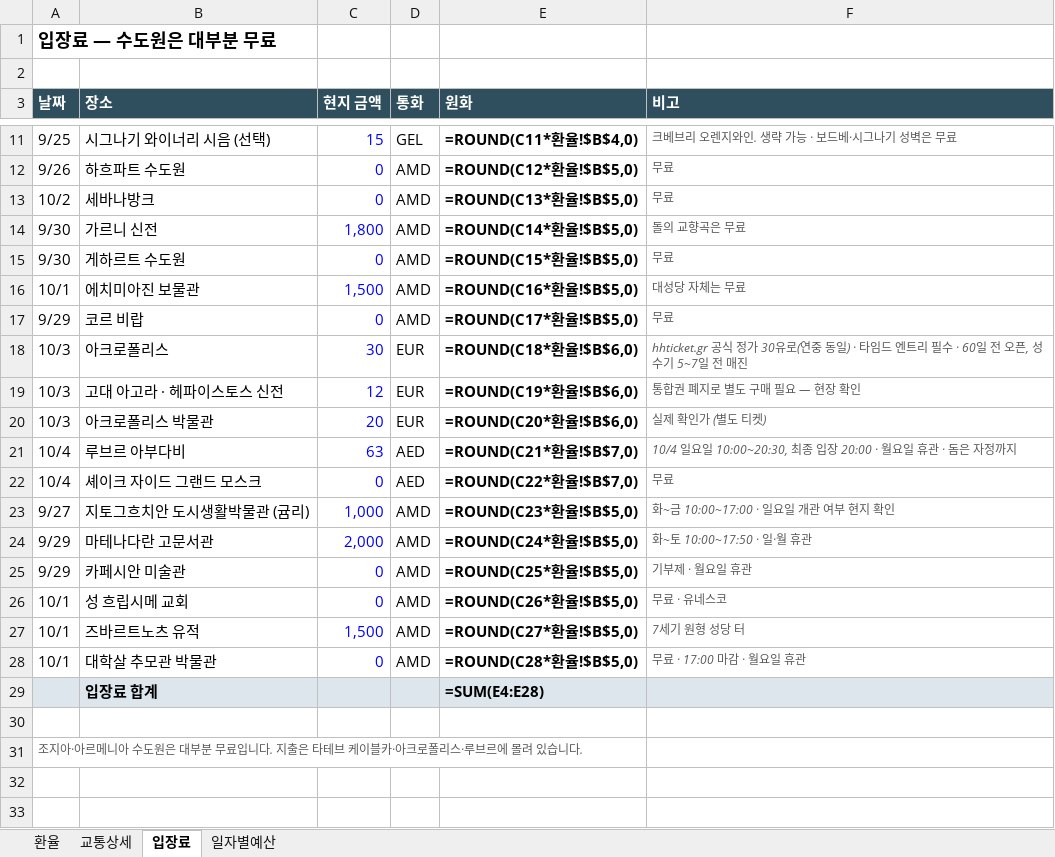
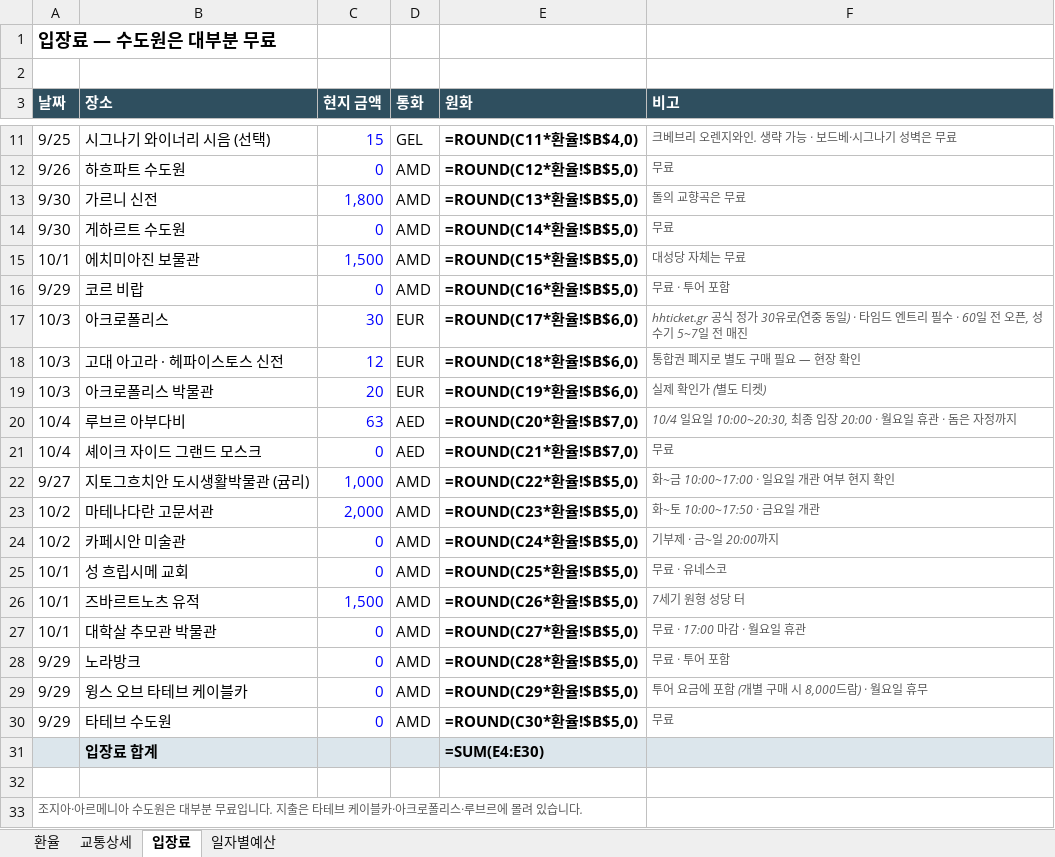
Before and after one commit to munchlax125/tripplanner, an Excel workbook: 여행예산_상하이반영.xlsx, sheet 입장료, drawn as a sheet; only a part is shown, gaps mark what is left out; values as stored, in another font and other column widths than the file's, no borders; formulas without a stored value are shown as written; removed rows and columns are numbered as before the commit, all else as after; the diff names each change by its address in the sheet, - before the commit and + after, or states it on an @@ line.

```diff
--- a/여행예산_상하이반영.xlsx (sheet 입장료)
+++ b/여행예산_상하이반영.xlsx (sheet 입장료)
-row 13: 10/2 | 세바나방크 | 0 | AMD | =ROUND(C13*환율!$B$5,0) | 무료
-E13 (원화): =ROUND(C14*환율!$B$5,0)
+E13 (원화): =ROUND(C13*환율!$B$5,0)
-E14 (원화): =ROUND(C15*환율!$B$5,0)
+E14 (원화): =ROUND(C14*환율!$B$5,0)
-E15 (원화): =ROUND(C16*환율!$B$5,0)
+E15 (원화): =ROUND(C15*환율!$B$5,0)
-E16 (원화): =ROUND(C17*환율!$B$5,0)
+E16 (원화): =ROUND(C16*환율!$B$5,0)
-F16 (비고): 무료
+F16 (비고): 무료 · 투어 포함
-E17 (원화): =ROUND(C18*환율!$B$6,0)
+E17 (원화): =ROUND(C17*환율!$B$6,0)
-E18 (원화): =ROUND(C19*환율!$B$6,0)
+E18 (원화): =ROUND(C18*환율!$B$6,0)
-E19 (원화): =ROUND(C20*환율!$B$6,0)
+E19 (원화): =ROUND(C19*환율!$B$6,0)
-E20 (원화): =ROUND(C21*환율!$B$7,0)
+E20 (원화): =ROUND(C20*환율!$B$7,0)
-E21 (원화): =ROUND(C22*환율!$B$7,0)
+E21 (원화): =ROUND(C21*환율!$B$7,0)
-E22 (원화): =ROUND(C23*환율!$B$5,0)
+E22 (원화): =ROUND(C22*환율!$B$5,0)
-A23:A24 (날짜): 9/29
+A23:A24 (날짜): 10/2
-E23 (원화): =ROUND(C24*환율!$B$5,0)
+E23 (원화): =ROUND(C23*환율!$B$5,0)
-F23 (비고): 화~토 10:00~17:50 · 일·월 휴관
+F23 (비고): 화~토 10:00~17:50 · 금요일 개관
-E24 (원화): =ROUND(C25*환율!$B$5,0)
+E24 (원화): =ROUND(C24*환율!$B$5,0)
-F24 (비고): 기부제 · 월요일 휴관
+F24 (비고): 기부제 · 금~일 20:00까지
-E25 (원화): =ROUND(C26*환율!$B$5,0)
+E25 (원화): =ROUND(C25*환율!$B$5,0)
-E26 (원화): =ROUND(C27*환율!$B$5,0)
+E26 (원화): =ROUND(C26*환율!$B$5,0)
-E27 (원화): =ROUND(C28*환율!$B$5,0)
+E27 (원화): =ROUND(C27*환율!$B$5,0)
+row 28: 9/29 | 노라방크 | 0 | AMD | =ROUND(C28*환율!$B$5,0) | 무료 · 투어 포함
+row 29: 9/29 | 윙스 오브 타테브 케이블카 | 0 | AMD | =ROUND(C29*환율!$B$5,0) | 투어 요금에 포함 (개별 구매 시 8,000드람) · 월요일 휴무
+row 30: 9/29 | 타테브 수도원 | 0 | AMD | =ROUND(C30*환율!$B$5,0) | 무료
-E31 (원화): =SUM(E4:E28)
+E31 (원화): =SUM(E4:E30)
```
Also changed, not shown: sheet 교통상세, sheet 일자별예산, sheet 환율, 16 other files.
